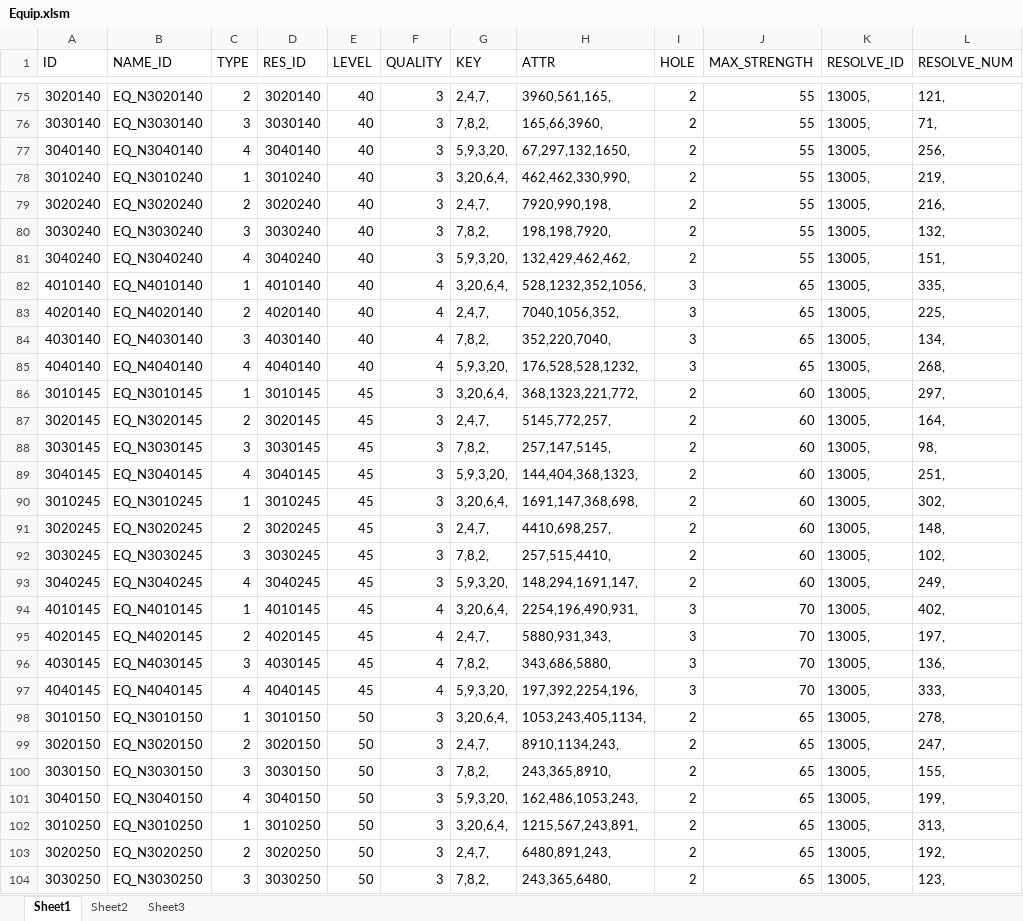
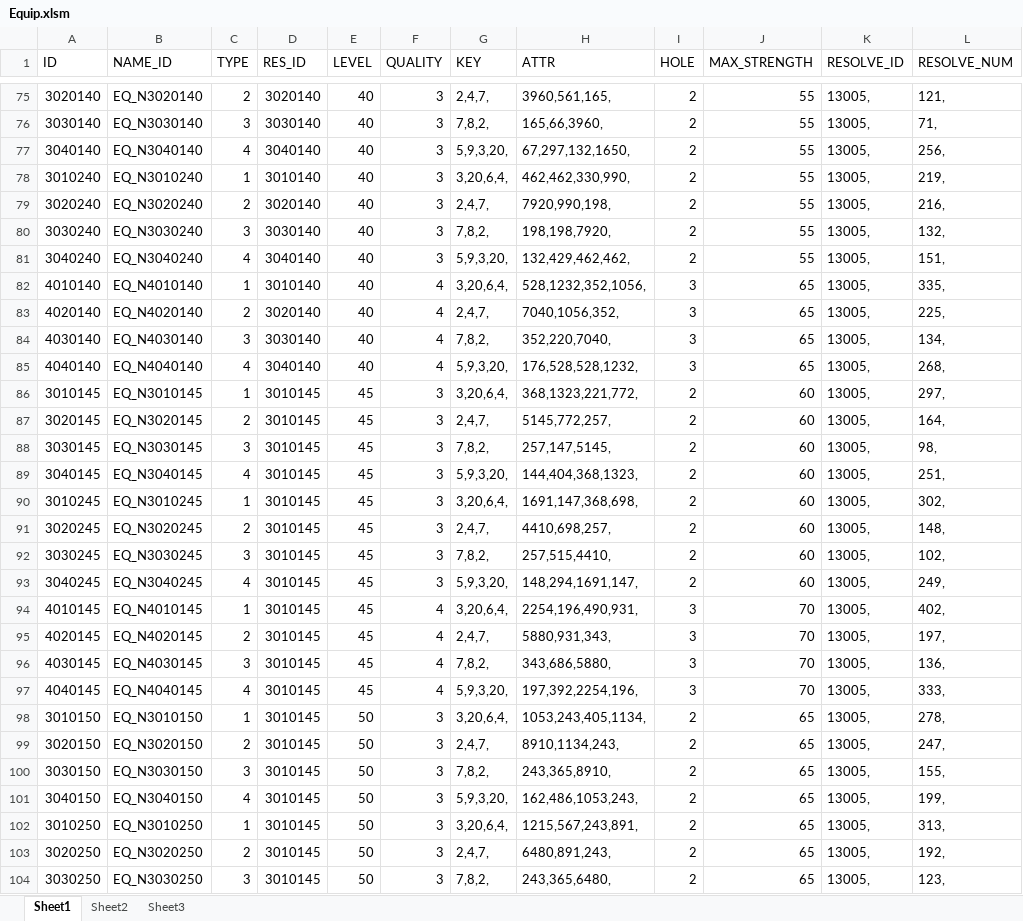
Before and after one commit to sijin1992/PL3, an Excel workbook: Design/Equip.xlsm, sheet Sheet1, drawn as a sheet; only a part is shown, gaps mark what is left out; values as stored, in another font and other column widths than the file's, no cell formats; table styles not drawn; the diff covers the shown part only; the diff names each change by its address in the sheet, - before the commit and + after, or states it on an @@ line.

```diff
--- a/Design/Equip.xlsm (sheet Sheet1)
+++ b/Design/Equip.xlsm (sheet Sheet1)
-D78 (RES_ID): 3010240
+D78 (RES_ID): 3010140
-D79 (RES_ID): 3020240
+D79 (RES_ID): 3020140
-D80 (RES_ID): 3030240
+D80 (RES_ID): 3030140
-D81 (RES_ID): 3040240
+D81 (RES_ID): 3040140
-D82 (RES_ID): 4010140
+D82 (RES_ID): 3010140
-D83 (RES_ID): 4020140
+D83 (RES_ID): 3020140
-D84 (RES_ID): 4030140
+D84 (RES_ID): 3030140
-D85 (RES_ID): 4040140
+D85 (RES_ID): 3040140
-D87 (RES_ID): 3020145
+D87 (RES_ID): 3010145
-D88 (RES_ID): 3030145
+D88 (RES_ID): 3010145
-D89 (RES_ID): 3040145
+D89 (RES_ID): 3010145
-D90 (RES_ID): 3010245
+D90 (RES_ID): 3010145
-D91 (RES_ID): 3020245
+D91 (RES_ID): 3010145
-D92 (RES_ID): 3030245
+D92 (RES_ID): 3010145
-D93 (RES_ID): 3040245
+D93 (RES_ID): 3010145
-D94 (RES_ID): 4010145
+D94 (RES_ID): 3010145
-D95 (RES_ID): 4020145
+D95 (RES_ID): 3010145
-D96 (RES_ID): 4030145
+D96 (RES_ID): 3010145
-D97 (RES_ID): 4040145
+D97 (RES_ID): 3010145
-D98 (RES_ID): 3010150
+D98 (RES_ID): 3010145
-D99 (RES_ID): 3020150
+D99 (RES_ID): 3010145
-D100 (RES_ID): 3030150
+D100 (RES_ID): 3010145
-D101 (RES_ID): 3040150
+D101 (RES_ID): 3010145
-D102 (RES_ID): 3010250
+D102 (RES_ID): 3010145
-D103 (RES_ID): 3020250
+D103 (RES_ID): 3010145
-D104 (RES_ID): 3030250
+D104 (RES_ID): 3010145
```
Also changed, not shown: 90 edited cells elsewhere in this sheet, cell formats, 3 other files.
